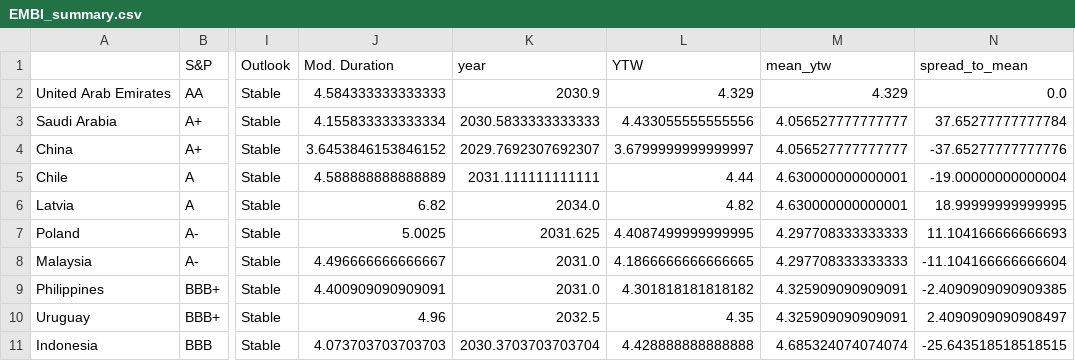
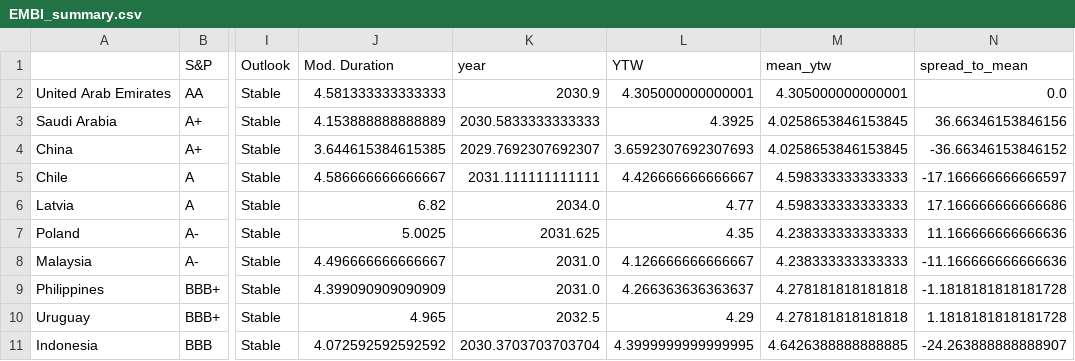
Before and after one commit to DataVizHonduran/EM_spreads_vs_ratings, a CSV file: EMBI_summary.csv, drawn as a sheet; only a part is shown, gaps mark what is left out; the diff covers the shown part only; the diff names each change by its address in the sheet, - before the commit and + after, or states it on an @@ line.

```diff
--- a/EMBI_summary.csv
+++ b/EMBI_summary.csv
-J2 (Mod. Duration): 4.584333333333333
+J2 (Mod. Duration): 4.581333333333333
-L2 (YTW): 4.329
+L2 (YTW): 4.305000000000001
-M2 (mean_ytw): 4.329
+M2 (mean_ytw): 4.305000000000001
-J3 (Mod. Duration): 4.155833333333334
+J3 (Mod. Duration): 4.153888888888889
-L3 (YTW): 4.433055555555556
+L3 (YTW): 4.3925
-M3:M4 (mean_ytw): 4.056527777777777
+M3:M4 (mean_ytw): 4.0258653846153845
-N3 (spread_to_mean): 37.65277777777784
+N3 (spread_to_mean): 36.66346153846156
-J4 (Mod. Duration): 3.6453846153846152
+J4 (Mod. Duration): 3.644615384615385
-L4 (YTW): 3.6799999999999997
+L4 (YTW): 3.6592307692307693
-N4 (spread_to_mean): -37.65277777777776
+N4 (spread_to_mean): -36.66346153846152
-J5 (Mod. Duration): 4.588888888888889
+J5 (Mod. Duration): 4.586666666666667
-L5 (YTW): 4.44
+L5 (YTW): 4.426666666666667
-M5:M6 (mean_ytw): 4.630000000000001
+M5:M6 (mean_ytw): 4.598333333333333
-N5 (spread_to_mean): -19.00000000000004
+N5 (spread_to_mean): -17.166666666666597
-L6 (YTW): 4.82
+L6 (YTW): 4.77
-N6 (spread_to_mean): 18.99999999999995
+N6 (spread_to_mean): 17.166666666666686
-L7 (YTW): 4.4087499999999995
+L7 (YTW): 4.35
-M7:M8 (mean_ytw): 4.297708333333333
+M7:M8 (mean_ytw): 4.238333333333333
-N7 (spread_to_mean): 11.104166666666693
+N7 (spread_to_mean): 11.166666666666636
-L8 (YTW): 4.1866666666666665
+L8 (YTW): 4.126666666666667
-N8 (spread_to_mean): -11.104166666666604
+N8 (spread_to_mean): -11.166666666666636
-J9 (Mod. Duration): 4.400909090909091
+J9 (Mod. Duration): 4.399090909090909
-L9 (YTW): 4.301818181818182
+L9 (YTW): 4.266363636363637
-M9:M10 (mean_ytw): 4.325909090909091
+M9:M10 (mean_ytw): 4.278181818181818
-N9 (spread_to_mean): -2.4090909090909385
+N9 (spread_to_mean): -1.1818181818181728
-J10 (Mod. Duration): 4.96
+J10 (Mod. Duration): 4.965
-L10 (YTW): 4.35
+L10 (YTW): 4.29
-N10 (spread_to_mean): 2.4090909090908497
+N10 (spread_to_mean): 1.1818181818181728
-J11 (Mod. Duration): 4.073703703703703
+J11 (Mod. Duration): 4.072592592592592
-L11 (YTW): 4.428888888888888
+L11 (YTW): 4.3999999999999995
-M11 (mean_ytw): 4.685324074074074
+M11 (mean_ytw): 4.6426388888888885
-N11 (spread_to_mean): -25.643518518518515
+N11 (spread_to_mean): -24.263888888888907
```
Also changed, not shown: 123 edited cells elsewhere in this file, GBI_summary.csv, 1 other file.
